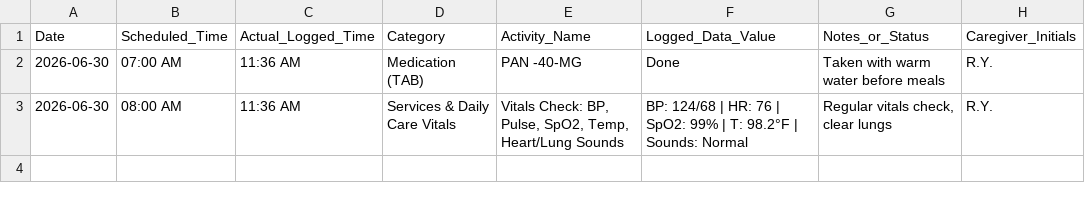
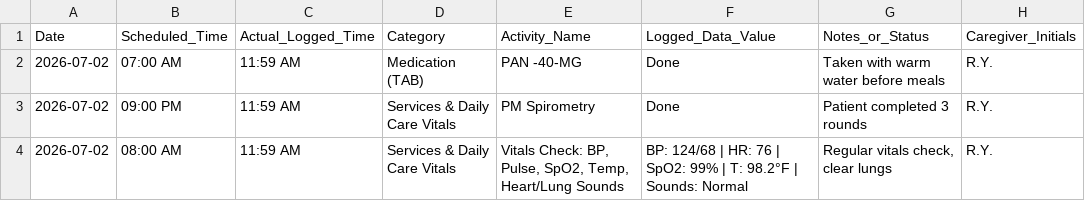
Before and after one commit to sss-modernkris/PatientCare, a CSV file: daily_medical_logs.csv, drawn as a sheet.

Commit message:
Update Patient Care Log & Tracker: add dynamic schedule loader, vitals logging, caregiver history, and styling improvements

```diff
--- a/daily_medical_logs.csv
+++ b/daily_medical_logs.csv
@@ -1,3 +1,4 @@
 Date,Scheduled_Time,Actual_Logged_Time,Category,Activity_Name,Logged_Data_Value,Notes_or_Status,Caregiver_Initials
-2026-06-30,07:00 AM,11:36 AM,Medication (TAB),PAN -40-MG,Done,Taken with warm water before meals,R.Y.
-2026-06-30,08:00 AM,11:36 AM,Services & Daily Care Vitals,"Vitals Check: BP, Pulse, SpO2, Temp, Heart/Lung Sounds",BP: 124/68 | HR: 76 | SpO2: 99% | T: 98.2°F | Sounds: Normal,"Regular vitals check, clear lungs",R.Y.
+2026-07-02,07:00 AM,11:59 AM,Medication (TAB),PAN -40-MG,Done,Taken with warm water before meals,R.Y.
+2026-07-02,09:00 PM,11:59 AM,Services & Daily Care Vitals,PM Spirometry,Done,Patient completed 3 rounds,R.Y.
+2026-07-02,08:00 AM,11:59 AM,Services & Daily Care Vitals,"Vitals Check: BP, Pulse, SpO2, Temp, Heart/Lung Sounds",BP: 124/68 | HR: 76 | SpO2: 99% | T: 98.2°F | Sounds: Normal,"Regular vitals check, clear lungs",R.Y.
```
Also changed, not shown: 13 other files.
